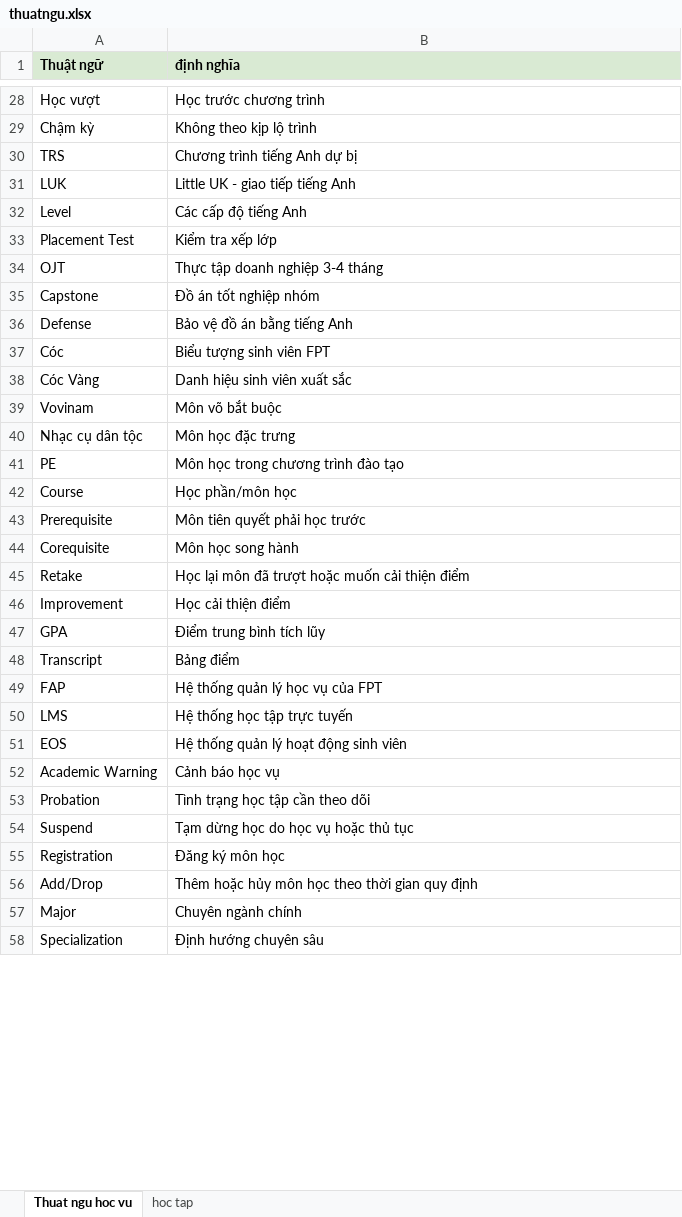
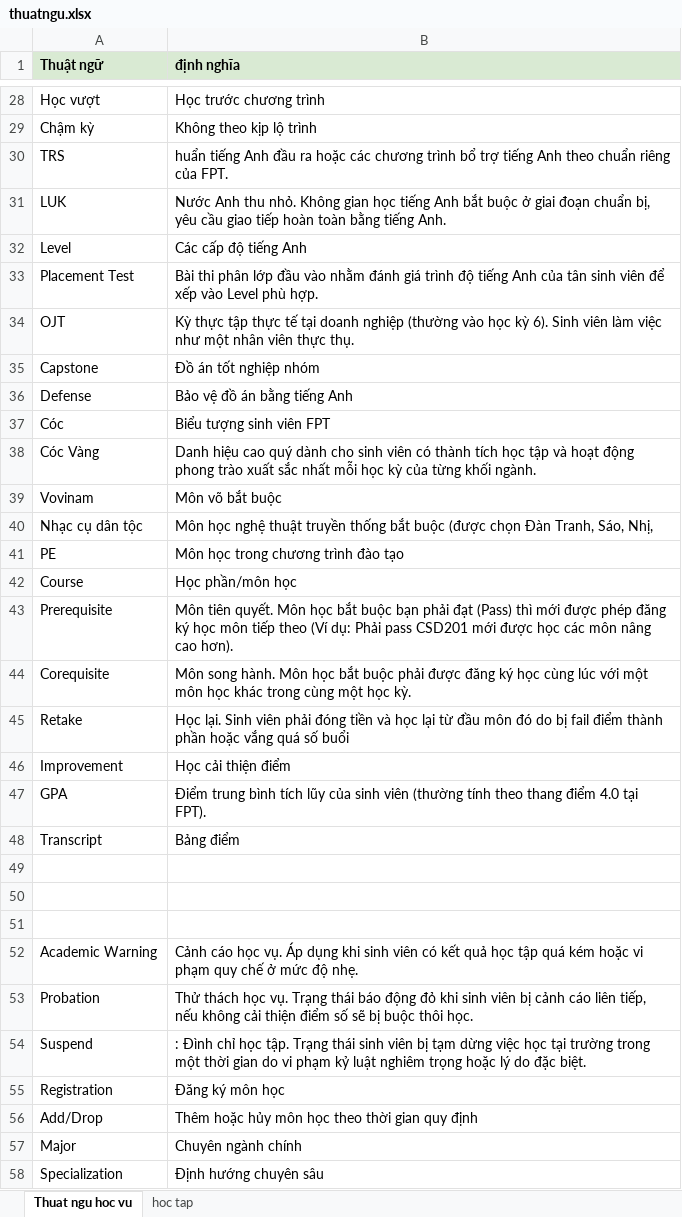
Before and after one commit to nguyendangkhoa22052007-del/SSA101, an Excel workbook: thuatngu.xlsx, sheet Thuat ngu hoc vu, drawn as a sheet; only a part is shown, gaps mark what is left out; values as stored, in another font and other column widths than the file's, no borders; the diff covers the shown part only; the diff names each change by its address in the sheet, - before the commit and + after, or states it on an @@ line.

```diff
--- a/thuatngu.xlsx (sheet Thuat ngu hoc vu)
+++ b/thuatngu.xlsx (sheet Thuat ngu hoc vu)
-B30 (định nghĩa): Chương trình tiếng Anh dự bị
+B30 (định nghĩa): huẩn tiếng Anh đầu ra hoặc các chương trình bổ trợ tiếng Anh theo chuẩn riêng của FPT.
-B31 (định nghĩa): Little UK - giao tiếp tiếng Anh
+B31 (định nghĩa): Nước Anh thu nhỏ. Không gian học tiếng Anh bắt buộc ở giai đoạn chuẩn bị, yêu cầu giao tiếp hoàn toàn bằng tiếng Anh.
-B33 (định nghĩa): Kiểm tra xếp lớp
+B33 (định nghĩa): Bài thi phân lớp đầu vào nhằm đánh giá trình độ tiếng Anh của tân sinh viên để xếp vào Level phù hợp.
-B34 (định nghĩa): Thực tập doanh nghiệp 3-4 tháng
+B34 (định nghĩa): Kỳ thực tập thực tế tại doanh nghiệp (thường vào học kỳ 6). Sinh viên làm việc như một nhân viên thực thụ.
-B38 (định nghĩa): Danh hiệu sinh viên xuất sắc
+B38 (định nghĩa): Danh hiệu cao quý dành cho sinh viên có thành tích học tập và hoạt động phong trào xuất sắc nhất mỗi học kỳ của từng khối ngành.
-B40 (định nghĩa): Môn học đặc trưng
+B40 (định nghĩa): Môn học nghệ thuật truyền thống bắt buộc (được chọn Đàn Tranh, Sáo, Nhị,
-B43 (định nghĩa): Môn tiên quyết phải học trước
+B43 (định nghĩa): Môn tiên quyết. Môn học bắt buộc bạn phải đạt (Pass) thì mới được phép đăng ký học môn tiếp theo (Ví dụ: Phải pass CSD201 mới được học các môn nâng cao hơn).
-B44 (định nghĩa): Môn học song hành
+B44 (định nghĩa): Môn song hành. Môn học bắt buộc phải được đăng ký học cùng lúc với một môn học khác trong cùng một học kỳ.
-B45 (định nghĩa): Học lại môn đã trượt hoặc muốn cải thiện điểm
+B45 (định nghĩa): Học lại. Sinh viên phải đóng tiền và học lại từ đầu môn đó do bị fail điểm thành phần hoặc vắng quá số buổi
-B47 (định nghĩa): …tích lũy
+B47 (định nghĩa): …tích lũy của sinh viên (thường tính theo thang điểm 4.0 tại FPT).
-row 49: FAP | Hệ thống quản lý học vụ của FPT
+row 49: (empty)
-row 50: LMS | Hệ thống học tập trực tuyến
+row 50: (empty)
-row 51: EOS | Hệ thống quản lý hoạt động sinh viên
+row 51: (empty)
-B52 (định nghĩa): Cảnh báo học vụ
+B52 (định nghĩa): Cảnh cáo học vụ. Áp dụng khi sinh viên có kết quả học tập quá kém hoặc vi phạm quy chế ở mức độ nhẹ.
-B53 (định nghĩa): Tình trạng học tập cần theo dõi
+B53 (định nghĩa): Thử thách học vụ. Trạng thái báo động đỏ khi sinh viên bị cảnh cáo liên tiếp, nếu không cải thiện điểm số sẽ bị buộc thôi học.
-B54 (định nghĩa): Tạm dừng học do học vụ hoặc thủ tục
+B54 (định nghĩa): : Đình chỉ học tập. Trạng thái sinh viên bị tạm dừng việc học tại trường trong một thời gian do vi phạm kỷ luật nghiêm trọng hoặc lý do đặc biệt.
```
Also changed, not shown: 22 edited cells elsewhere in this sheet.
